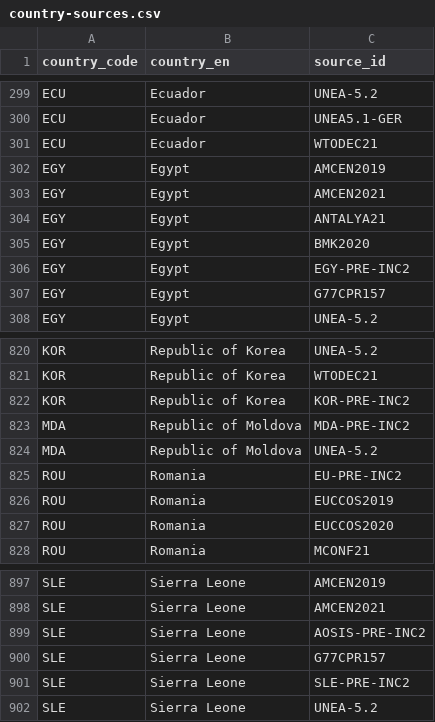
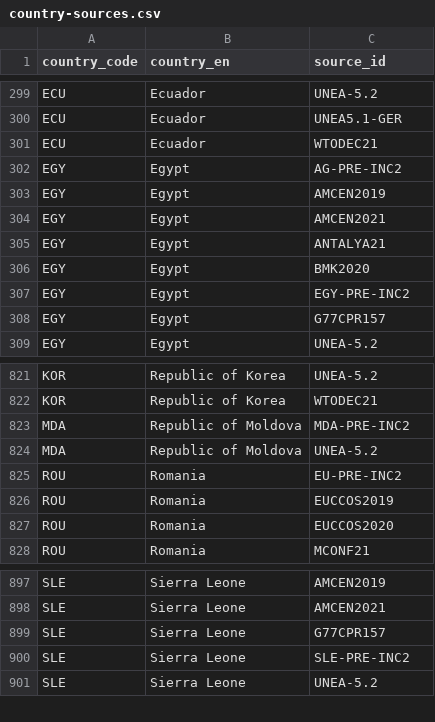
Before and after one commit to WWF-Deutschland/plastic-navigator-test, a CSV file: data/layers/policy/country-sources.csv, drawn as a sheet; only a part is shown, gaps mark what is left out; the diff covers the shown part only.

```diff
--- a/data/layers/policy/country-sources.csv
+++ b/data/layers/policy/country-sources.csv
@@ -301,2 +301,3 @@ ECU,Ecuador,UNEA5.1-GER
 ECU,Ecuador,WTODEC21
+EGY,Egypt,AG-PRE-INC2
 EGY,Egypt,AMCEN2019
@@ -821,3 +822,2 @@ KOR,Republic of Korea,UNEA-5.2
 KOR,Republic of Korea,WTODEC21
-KOR,Republic of Korea,KOR-PRE-INC2
 MDA,Republic of Moldova,MDA-PRE-INC2
@@ -898,3 +898,2 @@ SLE,Sierra Leone,AMCEN2019
 SLE,Sierra Leone,AMCEN2021
-SLE,Sierra Leone,AOSIS-PRE-INC2
 SLE,Sierra Leone,G77CPR157
```
Also changed, not shown: 58 removed rows elsewhere in this file, data/layers/policy/topic-positions.csv, data/layers/policy/topics.csv, 15 other files.
